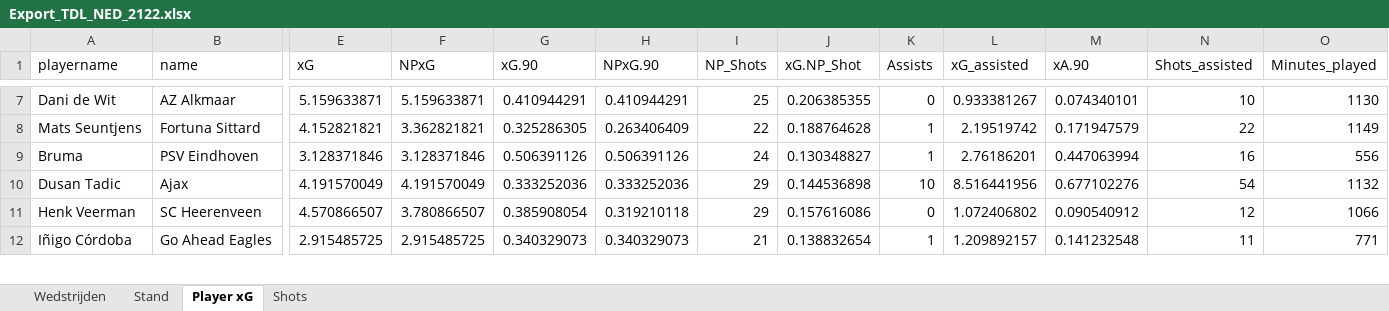
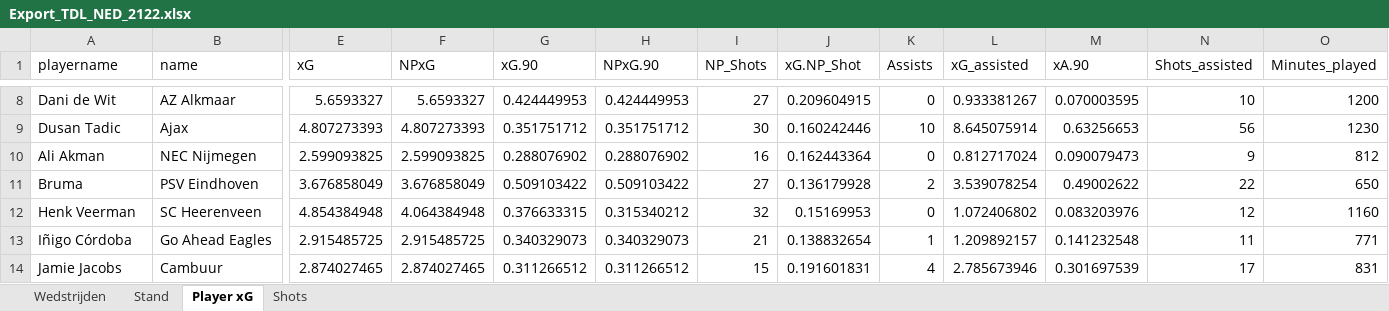
Before and after one commit to RobinKoetsier/xRank, an Excel workbook: Export_TDL_NED_2122.xlsx, sheet Player xG, drawn as a sheet; only a part is shown, gaps mark what is left out; values as stored, in another font and other column widths than the file's, no borders; removed rows and columns are numbered as before the commit, all else as after; rows hold the shown columns only; the diff covers the shown part only; the diff names each change by its address in the sheet, - before the commit and + after, or states it on an @@ line.

```diff
--- a/Export_TDL_NED_2122.xlsx (sheet Player xG)
+++ b/Export_TDL_NED_2122.xlsx (sheet Player xG)
-E8 (xG): 5.159633871
+E8 (xG): 5.6593327
-F8 (NPxG): 5.159633871
+F8 (NPxG): 5.6593327
-G8 (xG.90): 0.410944291
+G8 (xG.90): 0.424449953
-H8 (NPxG.90): 0.410944291
+H8 (NPxG.90): 0.424449953
-I8 (NP_Shots): 25
+I8 (NP_Shots): 27
-J8 (xG.NP_Shot): 0.206385355
+J8 (xG.NP_Shot): 0.209604915
-M8 (xA.90): 0.074340101
+M8 (xA.90): 0.070003595
-O8 (Minutes_played): 1130
+O8 (Minutes_played): 1200
-row 8: Mats Seuntjens | Fortuna Sittard | 4.152821821 | 3.362821821 | 0.325286305 | 0.263406409 | 22 | 0.188764628 | 1 | 2.19519742 | 0.171947579 | 22 | 1149
+row 9: Dusan Tadic | Ajax | 4.807273393 | 4.807273393 | 0.351751712 | 0.351751712 | 30 | 0.160242446 | 10 | 8.645075914 | 0.63256653 | 56 | 1230
+row 10: Ali Akman | NEC Nijmegen | 2.599093825 | 2.599093825 | 0.288076902 | 0.288076902 | 16 | 0.162443364 | 0 | 0.812717024 | 0.090079473 | 9 | 812
-E11 (xG): 3.128371846
+E11 (xG): 3.676858049
-F11 (NPxG): 3.128371846
+F11 (NPxG): 3.676858049
-G11 (xG.90): 0.506391126
+G11 (xG.90): 0.509103422
-H11 (NPxG.90): 0.506391126
+H11 (NPxG.90): 0.509103422
-I11 (NP_Shots): 24
+I11 (NP_Shots): 27
-J11 (xG.NP_Shot): 0.130348827
+J11 (xG.NP_Shot): 0.136179928
-K11 (Assists): 1
+K11 (Assists): 2
-L11 (xG_assisted): 2.76186201
+L11 (xG_assisted): 3.539078254
-M11 (xA.90): 0.447063994
+M11 (xA.90): 0.49002622
-N11 (Shots_assisted): 16
+N11 (Shots_assisted): 22
-O11 (Minutes_played): 556
+O11 (Minutes_played): 650
-row 10: Dusan Tadic | Ajax | 4.191570049 | 4.191570049 | 0.333252036 | 0.333252036 | 29 | 0.144536898 | 10 | 8.516441956 | 0.677102276 | 54 | 1132
-E12 (xG): 4.570866507
+E12 (xG): 4.854384948
-F12 (NPxG): 3.780866507
+F12 (NPxG): 4.064384948
-G12 (xG.90): 0.385908054
+G12 (xG.90): 0.376633315
-H12 (NPxG.90): 0.319210118
+H12 (NPxG.90): 0.315340212
-I12 (NP_Shots): 29
+I12 (NP_Shots): 32
-J12 (xG.NP_Shot): 0.157616086
+J12 (xG.NP_Shot): 0.15169953
-M12 (xA.90): 0.090540912
+M12 (xA.90): 0.083203976
-O12 (Minutes_played): 1066
+O12 (Minutes_played): 1160
+row 14: Jamie Jacobs | Cambuur | 2.874027465 | 2.874027465 | 0.311266512 | 0.311266512 | 15 | 0.191601831 | 4 | 2.785673946 | 0.301697539 | 17 | 831
```
Also changed, not shown: 15 added rows, 13 removed rows and 1424 edited cells elsewhere in this sheet, sheet Shots, sheet Stand, sheet Wedstrijden.
